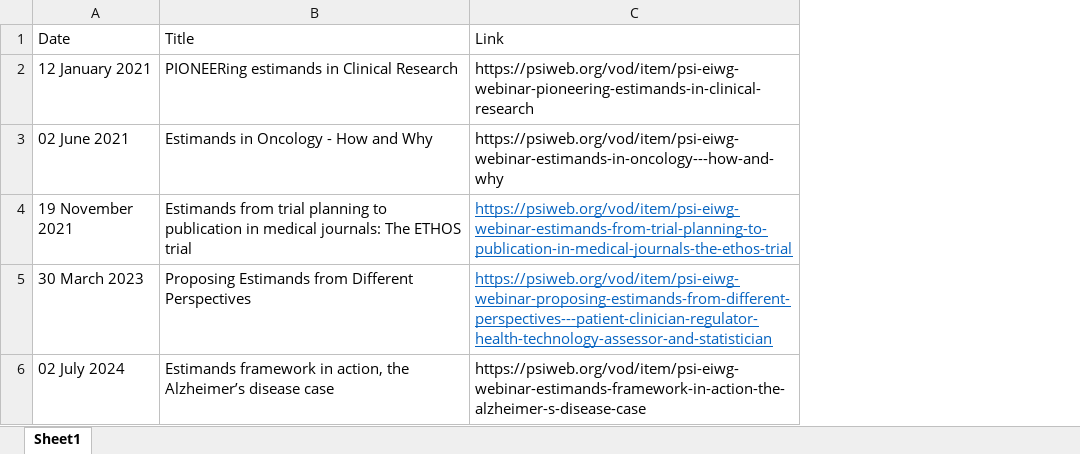
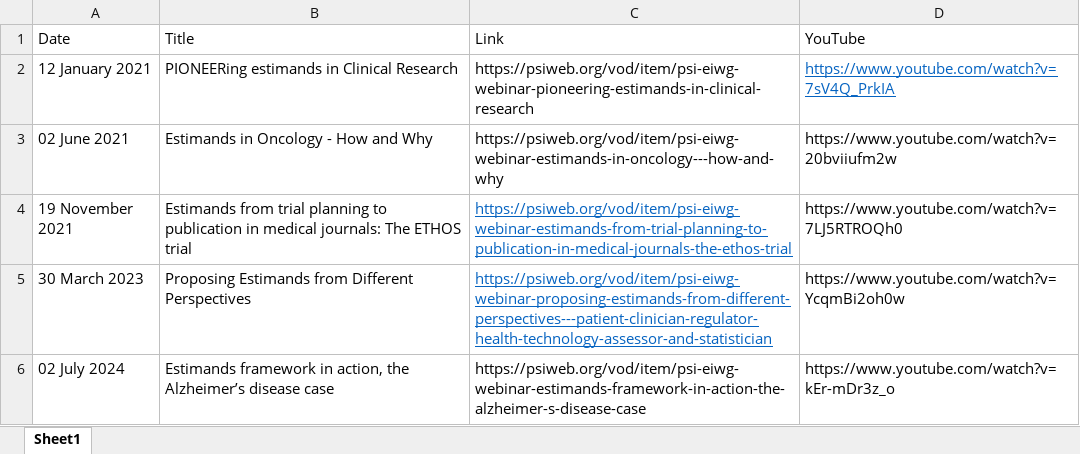
Before and after one commit to eiwg/eiwg_webpage, an Excel workbook: data/training.xlsx, sheet Sheet1, drawn as a sheet; values as stored, in another font and other column widths than the file's, no borders; the diff names each change by its address in the sheet, - before the commit and + after, or states it on an @@ line.

```diff
--- a/data/training.xlsx (sheet Sheet1)
+++ b/data/training.xlsx (sheet Sheet1)
+column D (YouTube), rows 2-6: https://www.youtube.com/watch?v=7sV4Q_PrkIA | https://www.youtube.com/watch?v=20bviiufm2w | https://www.youtube.com/watch?v=7LJ5RTROQh0 | https://www.youtube.com/watch?v=YcqmBi2oh0w | https://www.youtube.com/watch?v=kEr-mDr3z_o
```
Also changed, not shown: data/members.xlsx, 10 other files.
